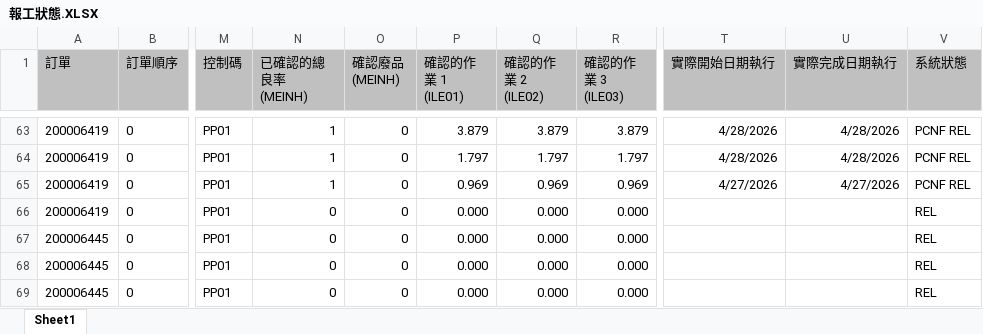
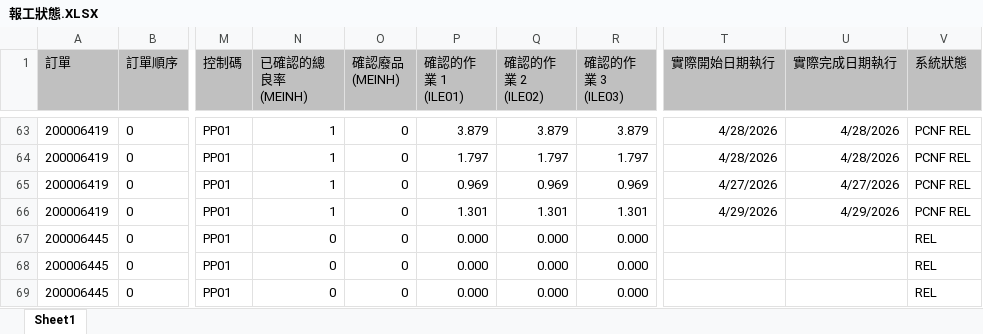
Before and after one commit to june8513/-, an Excel workbook: Newdata/報工狀態.XLSX, sheet Sheet1, drawn as a sheet; only a part is shown, gaps mark what is left out; values as stored, in another font and other column widths than the file's, no borders; the diff names each change by its address in the sheet, - before the commit and + after, or states it on an @@ line.

```diff
--- a/Newdata/報工狀態.XLSX (sheet Sheet1)
+++ b/Newdata/報工狀態.XLSX (sheet Sheet1)
-N66 (已確認的總良率 (MEINH)): 0
+N66 (已確認的總良率 (MEINH)): 1
-P66 (確認的作業 1 (ILE01)): 0.000
+P66 (確認的作業 1 (ILE01)): 1.301
-Q66 (確認的作業 2 (ILE02)): 0.000
+Q66 (確認的作業 2 (ILE02)): 1.301
-R66 (確認的作業 3 (ILE03)): 0.000
+R66 (確認的作業 3 (ILE03)): 1.301
-T66 (實際開始日期執行): (empty)
+T66 (實際開始日期執行): 4/29/2026
-U66 (實際完成日期執行): (empty)
+U66 (實際完成日期執行): 4/29/2026
-V66 (系統狀態): REL
+V66 (系統狀態): PCNF REL
```
Also changed, not shown: Newdata/今日入庫.xlsx, Newdata/入庫TECO狀態.XLSX, 13 other files.
